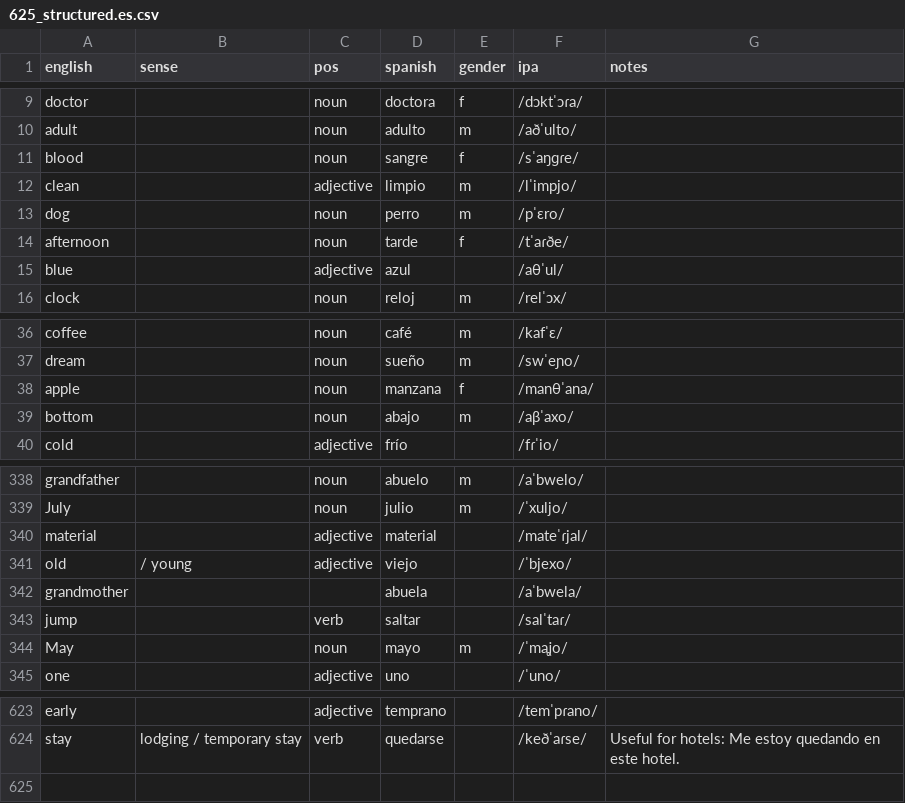
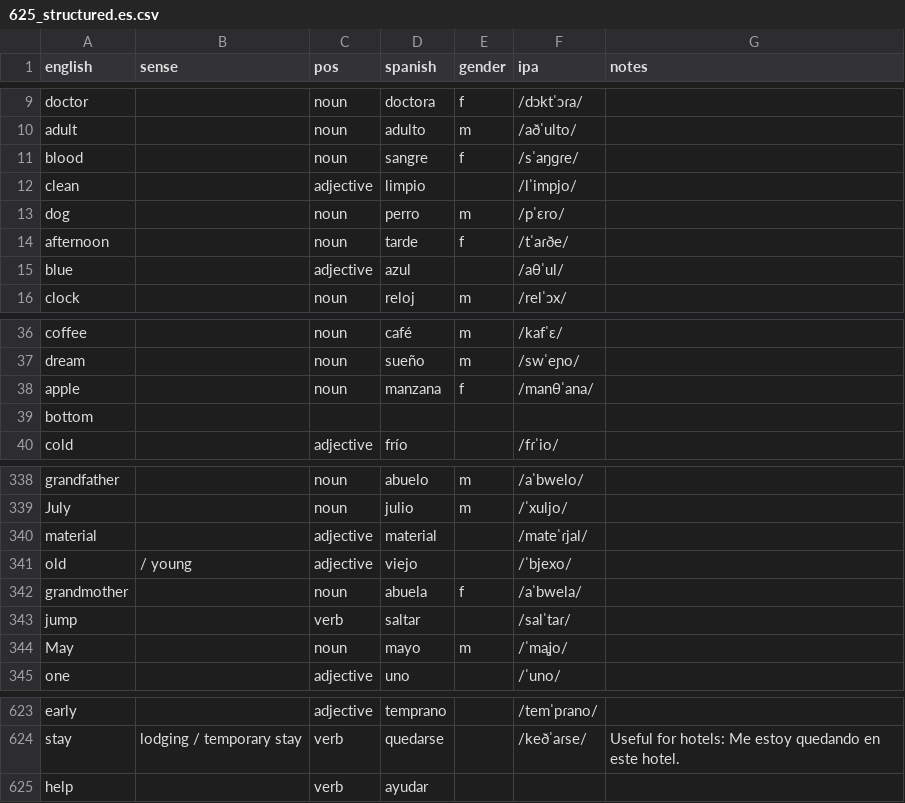
Before and after one commit to markgrovs/anki_spanish, a CSV file: 625_structured.es.csv, drawn as a sheet; only a part is shown, gaps mark what is left out; the diff names each change by its address in the sheet, - before the commit and + after, or states it on an @@ line.

```diff
--- a/625_structured.es.csv
+++ b/625_structured.es.csv
-E12 (gender): m
+E12 (gender): (empty)
-C39 (pos): noun
+C39 (pos): (empty)
-D39 (spanish): abajo
+D39 (spanish): (empty)
-E39 (gender): m
+E39 (gender): (empty)
-F39 (ipa): /aβˈaxo/
+F39 (ipa): (empty)
-C342 (pos): (empty)
+C342 (pos): noun
-E342 (gender): (empty)
+E342 (gender): f
+row 625: help |  | verb | ayudar
```
Also changed, not shown: 24 other files.
